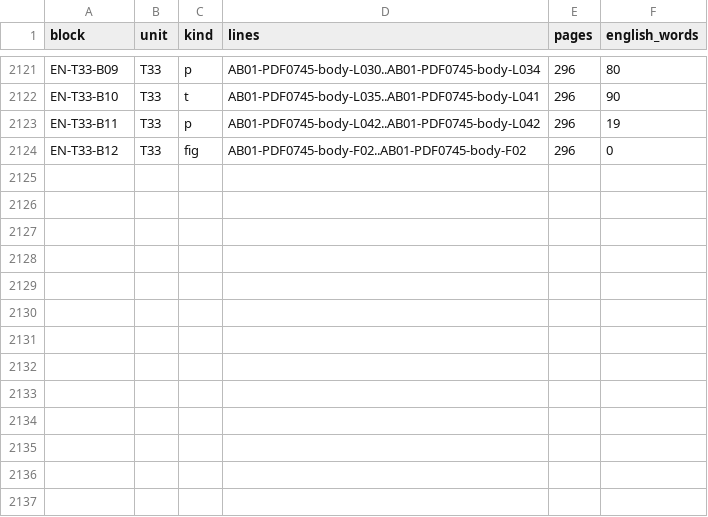
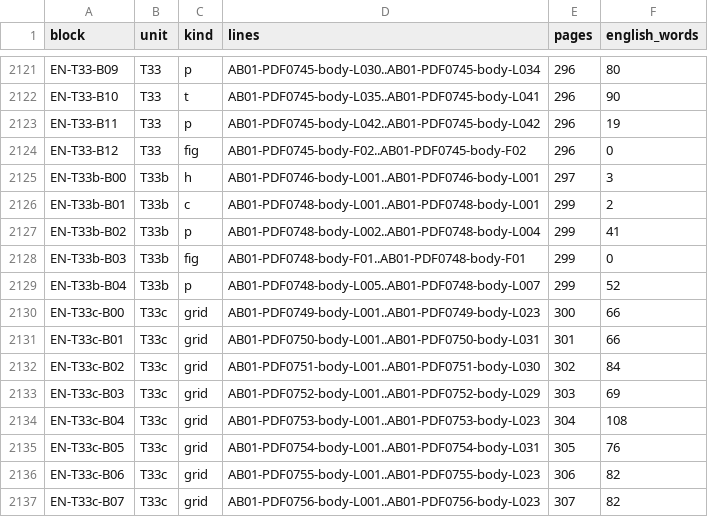
Before and after one commit to KokunoYumeto/al-battani, a TSV file: EN/nallino/alignment.tsv, drawn as a sheet; only a part is shown, gaps mark what is left out.

```diff
--- a/EN/nallino/alignment.tsv
+++ b/EN/nallino/alignment.tsv
@@ -2124 +2124,14 @@ EN-T33-B11	T33	p	AB01-PDF0745-body-L042..AB01-PDF0745-body-L042	296	19
 EN-T33-B12	T33	fig	AB01-PDF0745-body-F02..AB01-PDF0745-body-F02	296	0
+EN-T33b-B00	T33b	h	AB01-PDF0746-body-L001..AB01-PDF0746-body-L001	297	3
+EN-T33b-B01	T33b	c	AB01-PDF0748-body-L001..AB01-PDF0748-body-L001	299	2
+EN-T33b-B02	T33b	p	AB01-PDF0748-body-L002..AB01-PDF0748-body-L004	299	41
+EN-T33b-B03	T33b	fig	AB01-PDF0748-body-F01..AB01-PDF0748-body-F01	299	0
+EN-T33b-B04	T33b	p	AB01-PDF0748-body-L005..AB01-PDF0748-body-L007	299	52
+EN-T33c-B00	T33c	grid	AB01-PDF0749-body-L001..AB01-PDF0749-body-L023	300	66
+EN-T33c-B01	T33c	grid	AB01-PDF0750-body-L001..AB01-PDF0750-body-L031	301	66
+EN-T33c-B02	T33c	grid	AB01-PDF0751-body-L001..AB01-PDF0751-body-L030	302	84
+EN-T33c-B03	T33c	grid	AB01-PDF0752-body-L001..AB01-PDF0752-body-L029	303	69
+EN-T33c-B04	T33c	grid	AB01-PDF0753-body-L001..AB01-PDF0753-body-L023	304	108
+EN-T33c-B05	T33c	grid	AB01-PDF0754-body-L001..AB01-PDF0754-body-L031	305	76
+EN-T33c-B06	T33c	grid	AB01-PDF0755-body-L001..AB01-PDF0755-body-L023	306	82
+EN-T33c-B07	T33c	grid	AB01-PDF0756-body-L001..AB01-PDF0756-body-L023	307	82
```
Also changed, not shown: EN/nallino/units.tsv, 19 other files.
